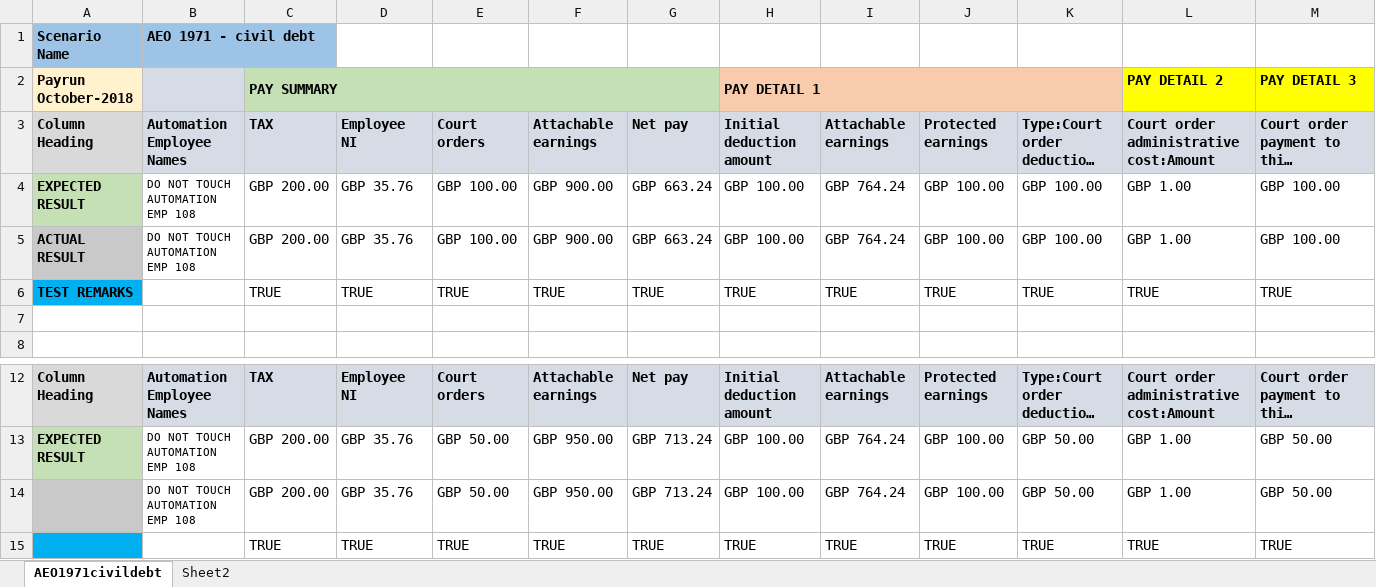
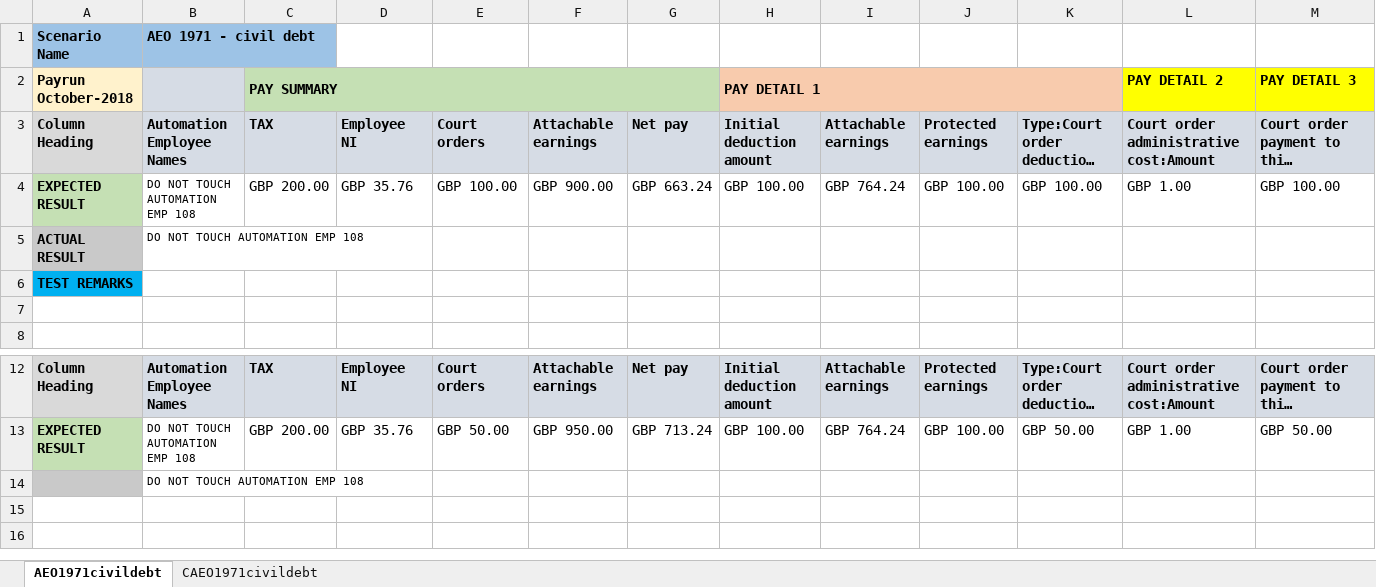
Before and after one commit to AzizMudgal/XCDHR_Payroll, an Excel workbook: Salesforce_Core_Framework/TestOutPutResultFolder/201819 Payroll Court order and Student Loan Test result.xlsx, sheet AEO1971civildebt, drawn as a sheet; only a part is shown, gaps mark what is left out; long unchanged cells end in …; values as stored, in another font and other column widths than the file's, no borders; removed rows and columns are numbered as before the commit, all else as after; rows hold the shown columns only; the diff names each change by its address in the sheet, - before the commit and + after, or states it on an @@ line.

```diff
--- a/Salesforce_Core_Framework/TestOutPutResultFolder/201819 Payroll Court order and Student Loan Test result.xlsx (sheet AEO1971civildebt)
+++ b/Salesforce_Core_Framework/TestOutPutResultFolder/201819 Payroll Court order and Student Loan Test result.xlsx (sheet AEO1971civildebt)
-sheet tab: Sheet2
+sheet tab: CAEO1971civildebt
-row 5: ACTUAL RESULT | DO NOT TOUCH AUTOMATION EMP 108 | GBP 200.00 | GBP 35.76 | GBP 100.00 | GBP 900.00 | GBP 663.24 | GBP 100.00 | GBP 764.24 | GBP 100.00 | GBP 100.00 | GBP 1.00 | GBP 100.00
-row 6: TEST REMARKS |  | TRUE | TRUE | TRUE | TRUE | TRUE | TRUE | TRUE | TRUE | TRUE | TRUE | TRUE
+row 5: ACTUAL RESULT | DO NOT TOUCH AUTOMATION EMP 108
+row 6: TEST REMARKS
-row 14:  | DO NOT TOUCH AUTOMATION EMP 108 | GBP 200.00 | GBP 35.76 | GBP 50.00 | GBP 950.00 | GBP 713.24 | GBP 100.00 | GBP 764.24 | GBP 100.00 | GBP 50.00 | GBP 1.00 | GBP 50.00
-row 15:  |  | TRUE | TRUE | TRUE | TRUE | TRUE | TRUE | TRUE | TRUE | TRUE | TRUE | TRUE
+row 14:  | DO NOT TOUCH AUTOMATION EMP 108
```
Also changed, not shown: sheet CAEO1971civildebt, 13 other files.
